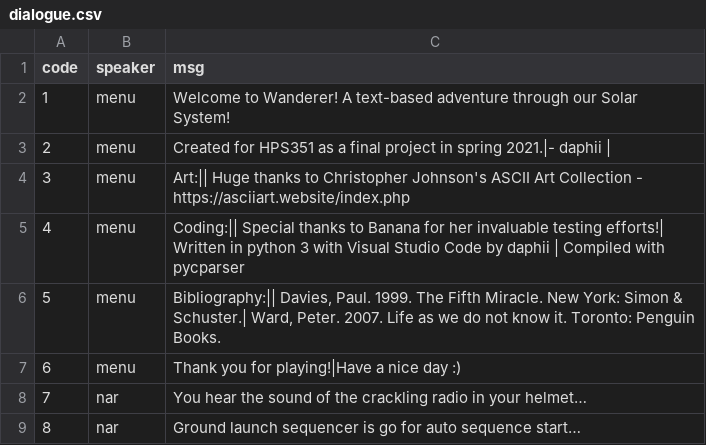
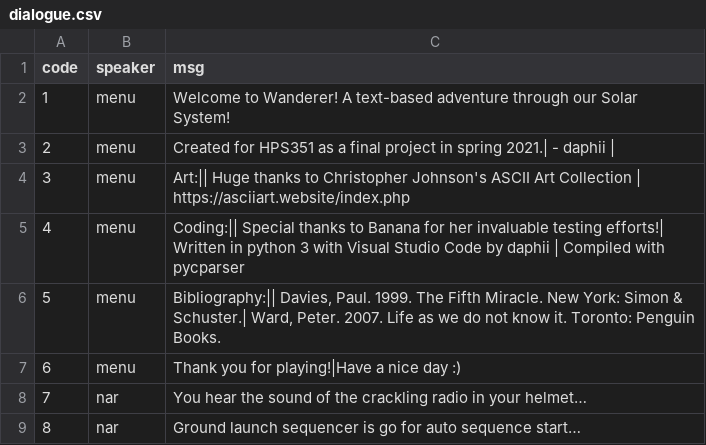
Before and after one commit to daphii/wanderer, a CSV file: data/dialogue.csv, drawn as a sheet; only a part is shown.

```diff
--- a/data/dialogue.csv
+++ b/data/dialogue.csv
@@ -2,4 +2,4 @@ code,speaker,msg
 1,menu,Welcome to Wanderer! A text-based adventure through our Solar System!
-2,menu,Created for HPS351 as a final project in spring 2021.|- daphii |
-3,menu,Art:|| Huge thanks to Christopher Johnson's ASCII Art Collection - https://asciiart.website/index.php
+2,menu,Created for HPS351 as a final project in spring 2021.| - daphii |
+3,menu,Art:|| Huge thanks to Christopher Johnson's ASCII Art Collection | https://asciiart.website/index.php
 4,menu ,Coding:|| Special thanks to Banana for her invaluable testing efforts!| Written in python 3 with Visual Studio Code by daphii | Compiled with pycparser
```
Also changed, not shown: 1 other file.
